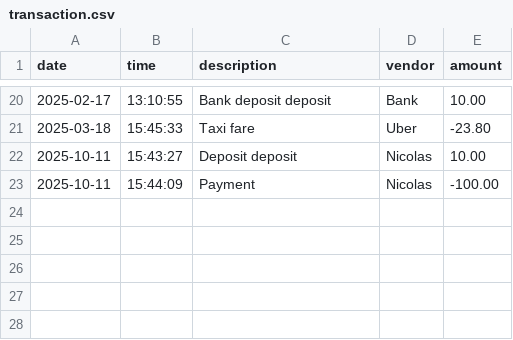
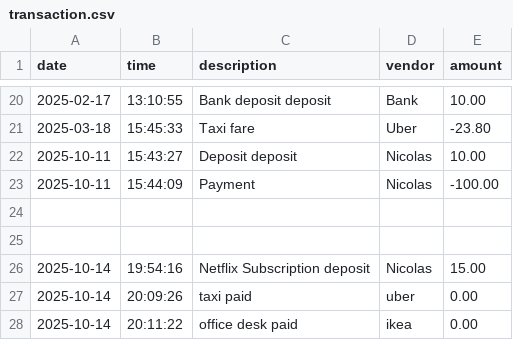
Before and after one commit to Nicolas0672/Capstone_1, a CSV file: data/transaction.csv, drawn as a sheet; only a part is shown, gaps mark what is left out.

```diff
--- a/data/transaction.csv
+++ b/data/transaction.csv
@@ -23 +23,6 @@ date|time|description|vendor|amount
 2025-10-11|15:44:09|Payment|Nicolas|-100.00
+
+
+2025-10-14|19:54:16|Netflix Subscription deposit|Nicolas|15.00
+2025-10-14|20:09:26|taxi paid|uber|0.00
+2025-10-14|20:11:22|office desk paid|ikea|0.00
```
Also changed, not shown: 3 other files.
